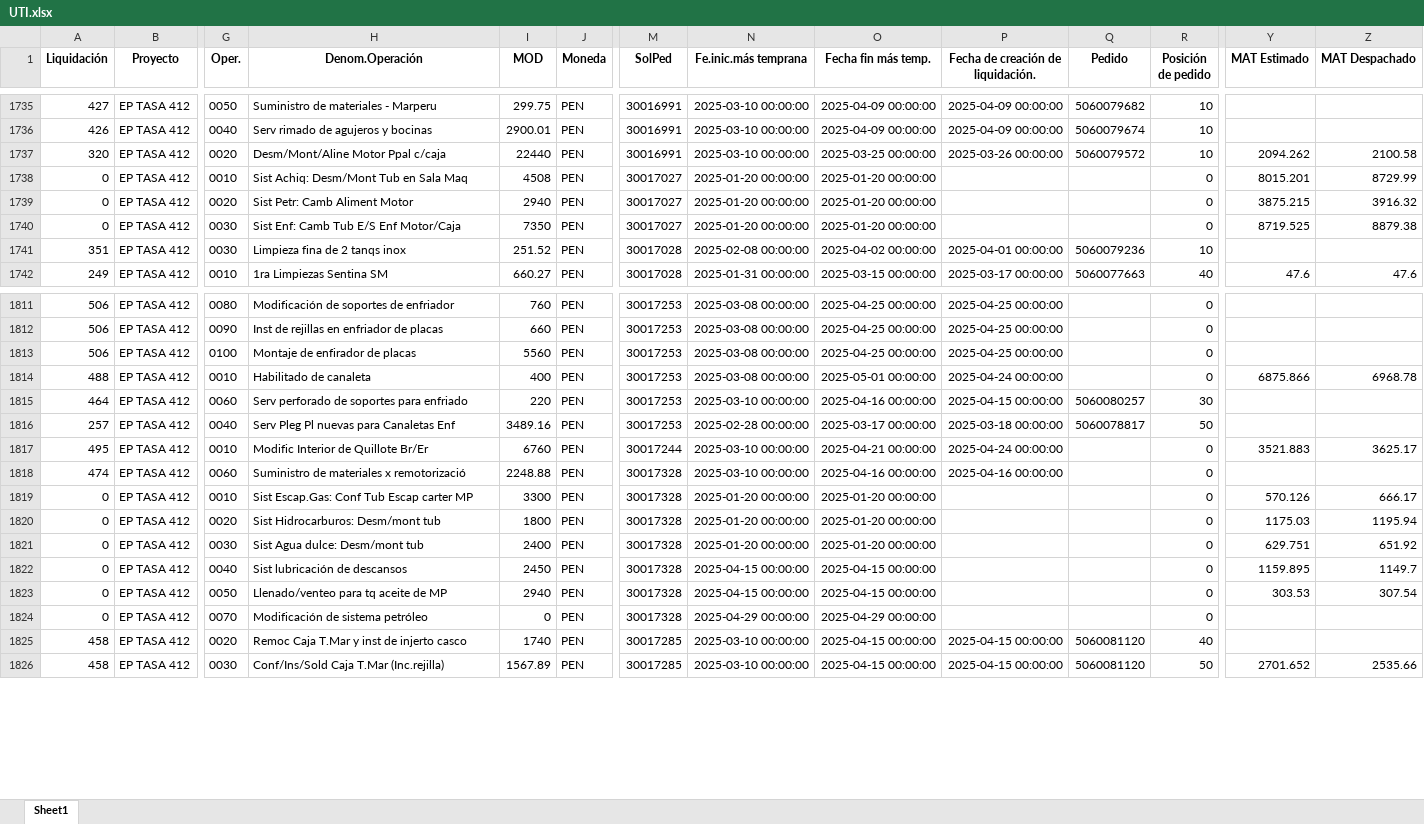
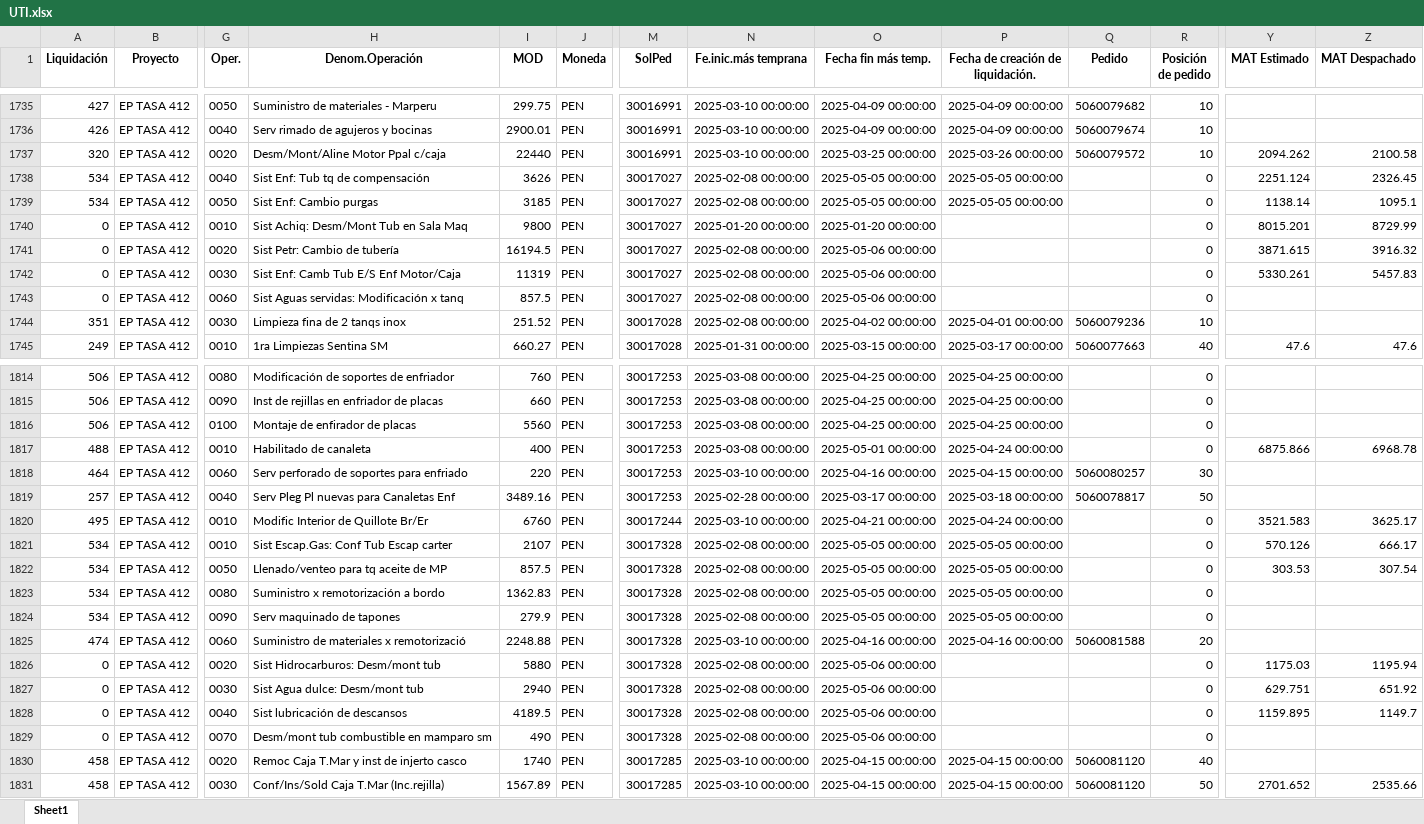
Before and after one commit to ProyectosAstillero/Astillero, an Excel workbook: 2025-1/UTI.xlsx, sheet Sheet1, drawn as a sheet; only a part is shown, gaps mark what is left out; values as stored, in another font and other column widths than the file's, no borders; removed rows and columns are numbered as before the commit, all else as after; rows hold the shown columns only; the diff covers the shown part only; the diff names each change by its address in the sheet, - before the commit and + after, or states it on an @@ line.

```diff
--- a/2025-1/UTI.xlsx (sheet Sheet1)
+++ b/2025-1/UTI.xlsx (sheet Sheet1)
+row 1738: 534 | EP TASA 412 | 0040 | Sist Enf: Tub tq de compensación | 3626 | PEN | 30017027 | 2025-02-08 00:00:00 | 2025-05-05 00:00:00 | 2025-05-05 00:00:00 |  | 0 | 2251.124 | 2326.45
+row 1739: 534 | EP TASA 412 | 0050 | Sist Enf: Cambio purgas | 3185 | PEN | 30017027 | 2025-02-08 00:00:00 | 2025-05-05 00:00:00 | 2025-05-05 00:00:00 |  | 0 | 1138.14 | 1095.1
-I1740 (MOD): 4508
+I1740 (MOD): 9800
-H1741 (Denom.Operación): Sist Petr: Camb Aliment Motor
+H1741 (Denom.Operación): Sist Petr: Cambio de tubería
-I1741 (MOD): 2940
+I1741 (MOD): 16194.5
-N1741:N1742 (Fe.inic.más temprana): 2025-01-20 00:00:00
+N1741:N1742 (Fe.inic.más temprana): 2025-02-08 00:00:00
-O1741:O1742 (Fecha fin más temp.): 2025-01-20 00:00:00
+O1741:O1742 (Fecha fin más temp.): 2025-05-06 00:00:00
-Y1741 (MAT Estimado): 3875.215
+Y1741 (MAT Estimado): 3871.615
-I1742 (MOD): 7350
+I1742 (MOD): 11319
-Y1742 (MAT Estimado): 8719.525
+Y1742 (MAT Estimado): 5330.261
-Z1742 (MAT Despachado): 8879.38
+Z1742 (MAT Despachado): 5457.83
+row 1743: 0 | EP TASA 412 | 0060 | Sist Aguas servidas: Modificación x tanq | 857.5 | PEN | 30017027 | 2025-02-08 00:00:00 | 2025-05-06 00:00:00 |  |  | 0
-Y1820 (MAT Estimado): 3521.883
+Y1820 (MAT Estimado): 3521.583
+row 1821: 534 | EP TASA 412 | 0010 | Sist Escap.Gas: Conf Tub Escap carter | 2107 | PEN | 30017328 | 2025-02-08 00:00:00 | 2025-05-05 00:00:00 | 2025-05-05 00:00:00 |  | 0 | 570.126 | 666.17
+row 1822: 534 | EP TASA 412 | 0050 | Llenado/venteo para tq aceite de MP | 857.5 | PEN | 30017328 | 2025-02-08 00:00:00 | 2025-05-05 00:00:00 | 2025-05-05 00:00:00 |  | 0 | 303.53 | 307.54
+row 1823: 534 | EP TASA 412 | 0080 | Suministro x remotorización a bordo | 1362.83 | PEN | 30017328 | 2025-02-08 00:00:00 | 2025-05-05 00:00:00 | 2025-05-05 00:00:00 |  | 0
+row 1824: 534 | EP TASA 412 | 0090 | Serv maquinado de tapones | 279.9 | PEN | 30017328 | 2025-02-08 00:00:00 | 2025-05-05 00:00:00 | 2025-05-05 00:00:00 |  | 0
-Q1825 (Pedido): (empty)
+Q1825 (Pedido): 5060081588
-R1825 (Posición de pedido): 0
+R1825 (Posición de pedido): 20
-row 1819: 0 | EP TASA 412 | 0010 | Sist Escap.Gas: Conf Tub Escap carter MP | 3300 | PEN | 30017328 | 2025-01-20 00:00:00 | 2025-01-20 00:00:00 |  |  | 0 | 570.126 | 666.17
-I1826 (MOD): 1800
+I1826 (MOD): 5880
-N1826:N1827 (Fe.inic.más temprana): 2025-01-20 00:00:00
+N1826:N1827 (Fe.inic.más temprana): 2025-02-08 00:00:00
-O1826:O1827 (Fecha fin más temp.): 2025-01-20 00:00:00
+O1826:O1827 (Fecha fin más temp.): 2025-05-06 00:00:00
-I1827 (MOD): 2400
+I1827 (MOD): 2940
-I1828 (MOD): 2450
+I1828 (MOD): 4189.5
-N1828 (Fe.inic.más temprana): 2025-04-15 00:00:00
+N1828 (Fe.inic.más temprana): 2025-02-08 00:00:00
-O1828 (Fecha fin más temp.): 2025-04-15 00:00:00
+O1828 (Fecha fin más temp.): 2025-05-06 00:00:00
-row 1823: 0 | EP TASA 412 | 0050 | Llenado/venteo para tq aceite de MP | 2940 | PEN | 30017328 | 2025-04-15 00:00:00 | 2025-04-15 00:00:00 |  |  | 0 | 303.53 | 307.54
-H1829 (Denom.Operación): Modificación de sistema petróleo
+H1829 (Denom.Operación): Desm/mont tub combustible en mamparo sm
-I1829 (MOD): 0
+I1829 (MOD): 490
-N1829 (Fe.inic.más temprana): 2025-04-29 00:00:00
+N1829 (Fe.inic.más temprana): 2025-02-08 00:00:00
-O1829 (Fecha fin más temp.): 2025-04-29 00:00:00
+O1829 (Fecha fin más temp.): 2025-05-06 00:00:00
```
Also changed, not shown: 16 added rows, 5 removed rows and 372 edited cells elsewhere in this sheet, 2025-1/REDI.xlsx.
